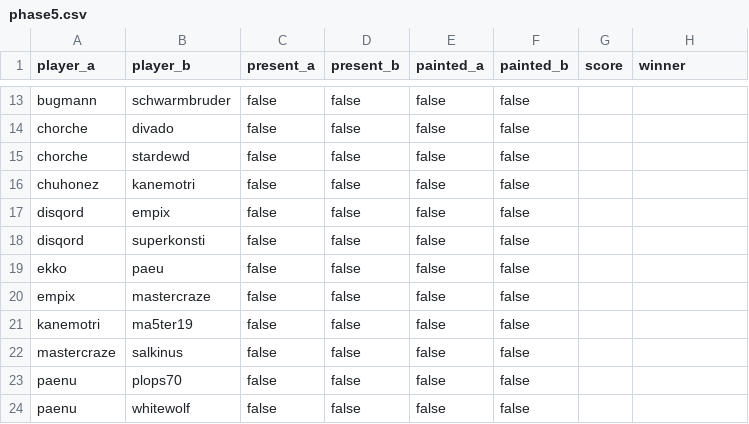
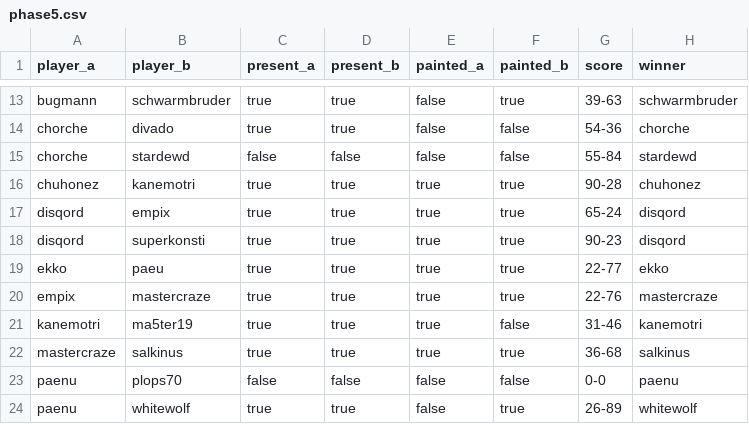
Before and after one commit to supernovatabletop/supernova, a CSV file: _data/pairings/phase5.csv, drawn as a sheet; only a part is shown, gaps mark what is left out; removed rows and columns are numbered as before the commit, all else as after; the diff covers the shown part only; the diff names each change by its address in the sheet, - before the commit and + after, or states it on an @@ line.

```diff
--- a/_data/pairings/phase5.csv
+++ b/_data/pairings/phase5.csv
-C13:C14 (present_a): false
+C13:C14 (present_a): true
-D13:D14 (present_b): false
+D13:D14 (present_b): true
-F13 (painted_b): false
+F13 (painted_b): true
-G13 (score): (empty)
+G13 (score): 39-63
-H13 (winner): (empty)
+H13 (winner): schwarmbruder
-G14 (score): (empty)
+G14 (score): 54-36
-H14 (winner): (empty)
+H14 (winner): chorche
-G15 (score): (empty)
+G15 (score): 55-84
-H15 (winner): (empty)
+H15 (winner): stardewd
-row 16: chuhonez | kanemotri | false | false | false | false
-row 17: disqord | empix | false | false | false | false
-row 18: disqord | superkonsti | false | false | false | false
-row 19: ekko | paeu | false | false | false | false
-row 20: empix | mastercraze | false | false | false | false
+row 16: chuhonez | kanemotri | true | true | true | true | 90-28 | chuhonez
+row 17: disqord | empix | true | true | true | true | 65-24 | disqord
+row 18: disqord | superkonsti | true | true | true | true | 90-23 | disqord
+row 19: ekko | paeu | true | true | true | true | 22-77 | ekko
+row 20: empix | mastercraze | true | true | true | true | 22-76 | mastercraze
-C21 (present_a): false
+C21 (present_a): true
-D21 (present_b): false
+D21 (present_b): true
-E21 (painted_a): false
+E21 (painted_a): true
-G21 (score): (empty)
+G21 (score): 31-46
-H21 (winner): (empty)
+H21 (winner): kanemotri
-row 22: mastercraze | salkinus | false | false | false | false
+row 22: mastercraze | salkinus | true | true | true | true | 36-68 | salkinus
-G23 (score): (empty)
+G23 (score): 0-0
-H23 (winner): (empty)
+H23 (winner): paenu
-C24 (present_a): false
+C24 (present_a): true
-D24 (present_b): false
+D24 (present_b): true
-F24 (painted_b): false
+F24 (painted_b): true
-G24 (score): (empty)
+G24 (score): 26-89
-H24 (winner): (empty)
+H24 (winner): whitewolf
```
Also changed, not shown: 63 edited cells elsewhere in this file, 57 other files.
